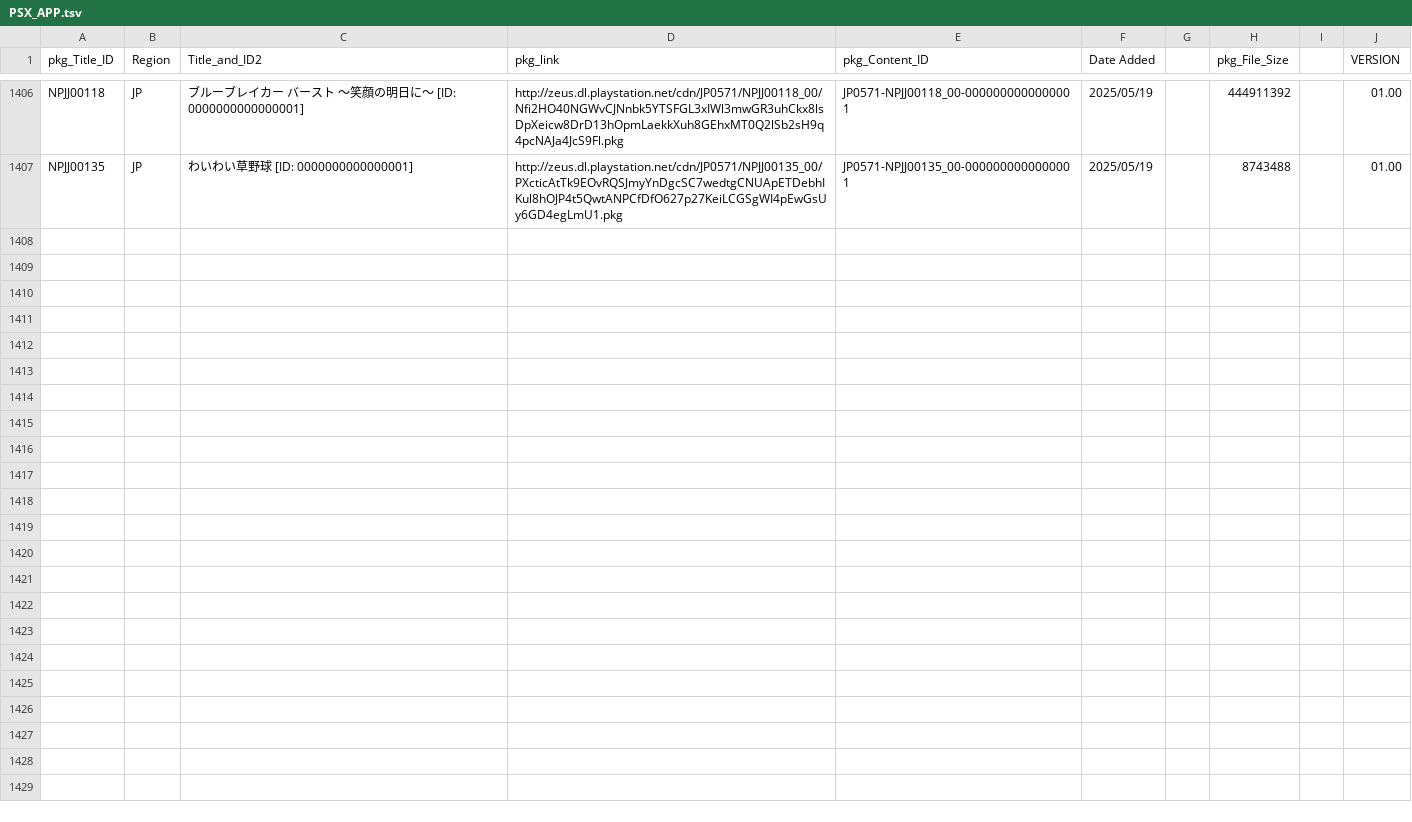
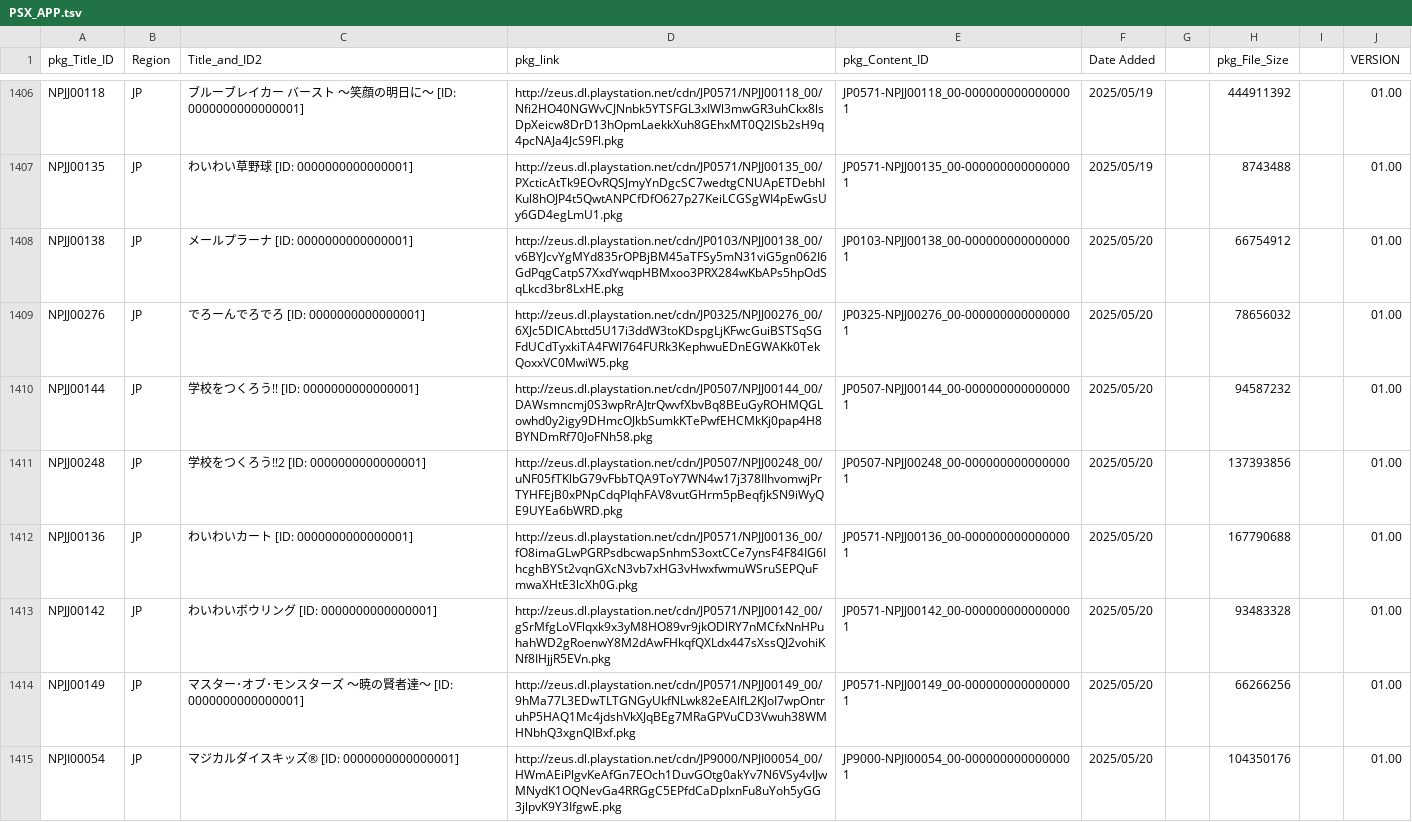
Before and after one commit to 1jtp8sobiu/NPS_JP, a TSV file: rearrange/PSX_APP.tsv, drawn as a sheet; only a part is shown, gaps mark what is left out; the diff names each change by its address in the sheet, - before the commit and + after, or states it on an @@ line.

```diff
--- a/rearrange/PSX_APP.tsv
+++ b/rearrange/PSX_APP.tsv
+row 1408: NPJJ00138 | JP | メールプラーナ [ID: 0000000000000001] | http://zeus.dl.playstation.net/cdn/JP0103/NPJJ00138_00/v6BYJcvYgMYd835rOPBjBM45aTFSy5mN31viG5gn062I6GdPqgCatpS7XxdYwqpHBMxoo3PRX284wKbAPs5hpOdSqLkcd3br8LxHE.pkg | JP0103-NPJJ00138_00-0000000000000001 | 2025/05/20 |  | 66754912 |  | 01.00
+row 1409: NPJJ00276 | JP | でろーんでろでろ [ID: 0000000000000001] | http://zeus.dl.playstation.net/cdn/JP0325/NPJJ00276_00/6XJc5DlCAbttd5U17i3ddW3toKDspgLjKFwcGuiBSTSqSGFdUCdTyxkiTA4FWl764FURk3KephwuEDnEGWAKk0TekQoxxVC0MwiW5.pkg | JP0325-NPJJ00276_00-0000000000000001 | 2025/05/20 |  | 78656032 |  | 01.00
+row 1410: NPJJ00144 | JP | 学校をつくろう!! [ID: 0000000000000001] | http://zeus.dl.playstation.net/cdn/JP0507/NPJJ00144_00/DAWsmncmj0S3wpRrAJtrQwvfXbvBq8BEuGyROHMQGLowhd0y2igy9DHmcOJkbSumkKTePwfEHCMkKj0pap4H8BYNDmRf70JoFNh58.pkg | JP0507-NPJJ00144_00-0000000000000001 | 2025/05/20 |  | 94587232 |  | 01.00
+row 1411: NPJJ00248 | JP | 学校をつくろう!!2 [ID: 0000000000000001] | http://zeus.dl.playstation.net/cdn/JP0507/NPJJ00248_00/uNF05fTKlbG79vFbbTQA9ToY7WN4w17j378IIhvomwjPrTYHFEjB0xPNpCdqPIqhFAV8vutGHrm5pBeqfjkSN9iWyQE9UYEa6bWRD.pkg | JP0507-NPJJ00248_00-0000000000000001 | 2025/05/20 |  | 137393856 |  | 01.00
+row 1412: NPJJ00136 | JP | わいわいカート [ID: 0000000000000001] | http://zeus.dl.playstation.net/cdn/JP0571/NPJJ00136_00/fO8imaGLwPGRPsdbcwapSnhmS3oxtCCe7ynsF4F84IG6IhcghBYSt2vqnGXcN3vb7xHG3vHwxfwmuWSruSEPQuFmwaXHtE3lcXh0G.pkg | JP0571-NPJJ00136_00-0000000000000001 | 2025/05/20 |  | 167790688 |  | 01.00
+row 1413: NPJJ00142 | JP | わいわいボウリング [ID: 0000000000000001] | http://zeus.dl.playstation.net/cdn/JP0571/NPJJ00142_00/gSrMfgLoVFlqxk9x3yM8HO89vr9jkODlRY7nMCfxNnHPuhahWD2gRoenwY8M2dAwFHkqfQXLdx447sXssQJ2vohiKNf8IHjjR5EVn.pkg | JP0571-NPJJ00142_00-0000000000000001 | 2025/05/20 |  | 93483328 |  | 01.00
+row 1414: NPJJ00149 | JP | マスター･オブ･モンスターズ ～暁の賢者達～ [ID: 0000000000000001] | http://zeus.dl.playstation.net/cdn/JP0571/NPJJ00149_00/9hMa77L3EDwTLTGNGyUkfNLwk82eEAlfL2KJoI7wpOntruhP5HAQ1Mc4jdshVkXJqBEg7MRaGPVuCD3Vwuh38WMHNbhQ3xgnQIBxf.pkg | JP0571-NPJJ00149_00-0000000000000001 | 2025/05/20 |  | 66266256 |  | 01.00
+row 1415: NPJI00054 | JP | マジカルダイスキッズ® [ID: 0000000000000001] | http://zeus.dl.playstation.net/cdn/JP9000/NPJI00054_00/HWmAEiPlgvKeAfGn7EOch1DuvGOtg0akYv7N6VSy4vIJwMNydK1OQNevGa4RRGgC5EPfdCaDpIxnFu8uYoh5yGG3jlpvK9Y3IfgwE.pkg | JP9000-NPJI00054_00-0000000000000001 | 2025/05/20 |  | 104350176 |  | 01.00
```
Also changed, not shown: 3 other files.
